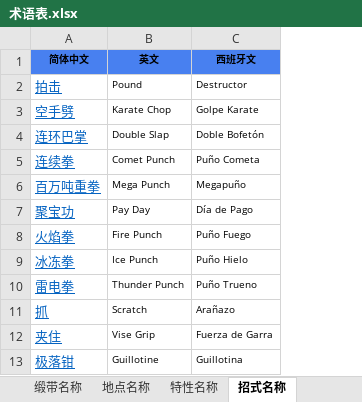
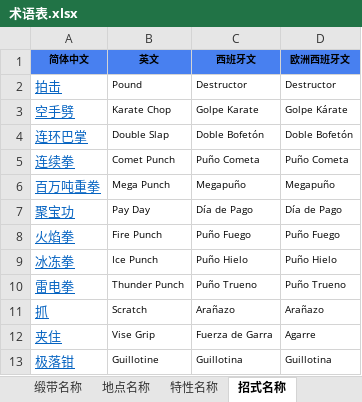
Before and after one commit to nevermore-glimpse/pkmn_translator, an Excel workbook: 术语表.xlsx, sheet 招式名称, drawn as a sheet; only a part is shown; values as stored, in another font and other column widths than the file's, no borders; the diff names each change by its address in the sheet, - before the commit and + after, or states it on an @@ line.

```diff
--- a/术语表.xlsx (sheet 招式名称)
+++ b/术语表.xlsx (sheet 招式名称)
+column D (欧洲西班牙文), rows 2-13: Destructor | Golpe Kárate | Doble Bofetón | Puño Cometa | Megapuño | Día de Pago | Puño Fuego | Puño Hielo | Puño Trueno | Arañazo | Agarre | Guillotina
```
Also changed, not shown: sheet 地点名称, 5 other files.
